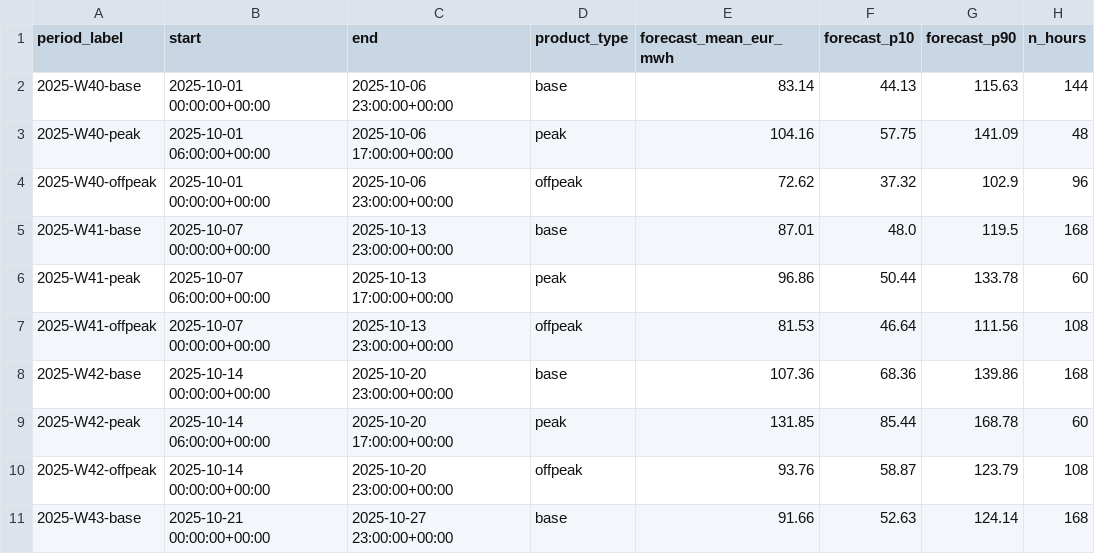
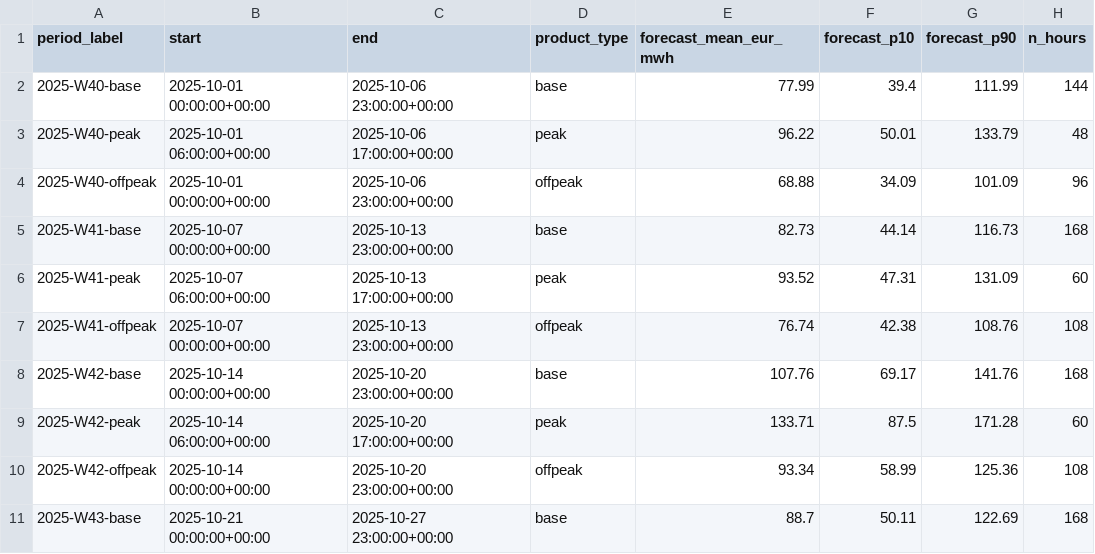
Before and after one commit to seeee3/European-Power-Fair-Value-Forecasting-Pipeline, a CSV file: outputs/delivery_views.csv, drawn as a sheet; only a part is shown; the diff covers the shown part only.

```diff
--- a/outputs/delivery_views.csv
+++ b/outputs/delivery_views.csv
@@ -1,11 +1,11 @@
 period_label,start,end,product_type,forecast_mean_eur_mwh,forecast_p10,forecast_p90,n_hours
-2025-W40-base,2025-10-01 00:00:00+00:00,2025-10-06 23:00:00+00:00,base,83.14,44.13,115.63,144
-2025-W40-peak,2025-10-01 06:00:00+00:00,2025-10-06 17:00:00+00:00,peak,104.16,57.75,141.09,48
-2025-W40-offpeak,2025-10-01 00:00:00+00:00,2025-10-06 23:00:00+00:00,offpeak,72.62,37.32,102.9,96
-2025-W41-base,2025-10-07 00:00:00+00:00,2025-10-13 23:00:00+00:00,base,87.01,48.0,119.5,168
-2025-W41-peak,2025-10-07 06:00:00+00:00,2025-10-13 17:00:00+00:00,peak,96.86,50.44,133.78,60
-2025-W41-offpeak,2025-10-07 00:00:00+00:00,2025-10-13 23:00:00+00:00,offpeak,81.53,46.64,111.56,108
-2025-W42-base,2025-10-14 00:00:00+00:00,2025-10-20 23:00:00+00:00,base,107.36,68.36,139.86,168
-2025-W42-peak,2025-10-14 06:00:00+00:00,2025-10-20 17:00:00+00:00,peak,131.85,85.44,168.78,60
-2025-W42-offpeak,2025-10-14 00:00:00+00:00,2025-10-20 23:00:00+00:00,offpeak,93.76,58.87,123.79,108
-2025-W43-base,2025-10-21 00:00:00+00:00,2025-10-27 23:00:00+00:00,base,91.66,52.63,124.14,168
+2025-W40-base,2025-10-01 00:00:00+00:00,2025-10-06 23:00:00+00:00,base,77.99,39.4,111.99,144
+2025-W40-peak,2025-10-01 06:00:00+00:00,2025-10-06 17:00:00+00:00,peak,96.22,50.01,133.79,48
+2025-W40-offpeak,2025-10-01 00:00:00+00:00,2025-10-06 23:00:00+00:00,offpeak,68.88,34.09,101.09,96
+2025-W41-base,2025-10-07 00:00:00+00:00,2025-10-13 23:00:00+00:00,base,82.73,44.14,116.73,168
+2025-W41-peak,2025-10-07 06:00:00+00:00,2025-10-13 17:00:00+00:00,peak,93.52,47.31,131.09,60
+2025-W41-offpeak,2025-10-07 00:00:00+00:00,2025-10-13 23:00:00+00:00,offpeak,76.74,42.38,108.76,108
+2025-W42-base,2025-10-14 00:00:00+00:00,2025-10-20 23:00:00+00:00,base,107.76,69.17,141.76,168
+2025-W42-peak,2025-10-14 06:00:00+00:00,2025-10-20 17:00:00+00:00,peak,133.71,87.5,171.28,60
+2025-W42-offpeak,2025-10-14 00:00:00+00:00,2025-10-20 23:00:00+00:00,offpeak,93.34,58.99,125.36,108
+2025-W43-base,2025-10-21 00:00:00+00:00,2025-10-27 23:00:00+00:00,base,88.7,50.11,122.69,168
```
Also changed, not shown: 123 edited cells elsewhere in this file, outputs/submission.csv, 28 other files.
